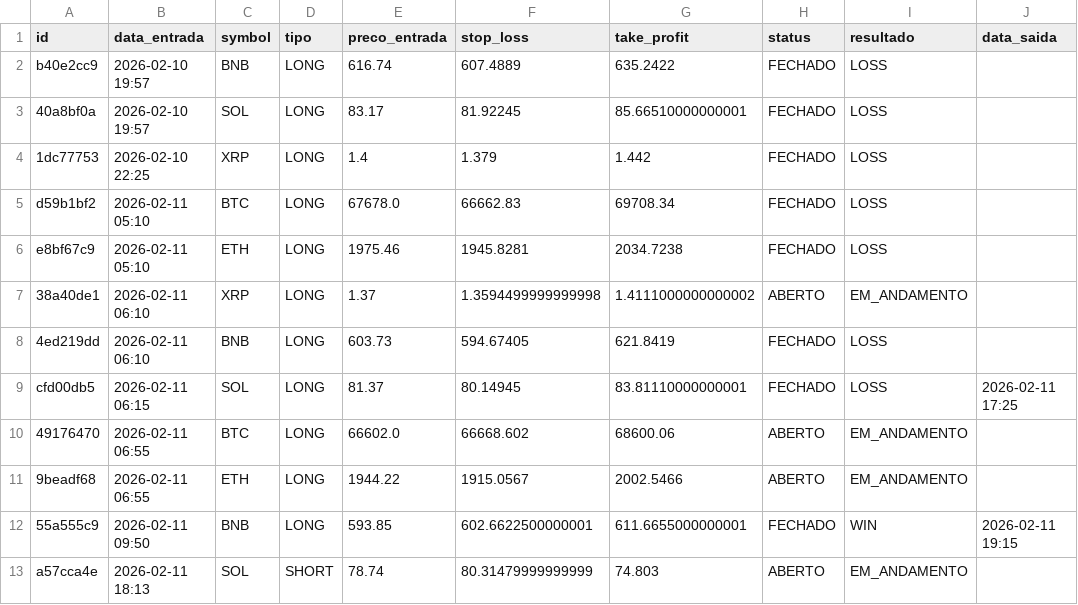
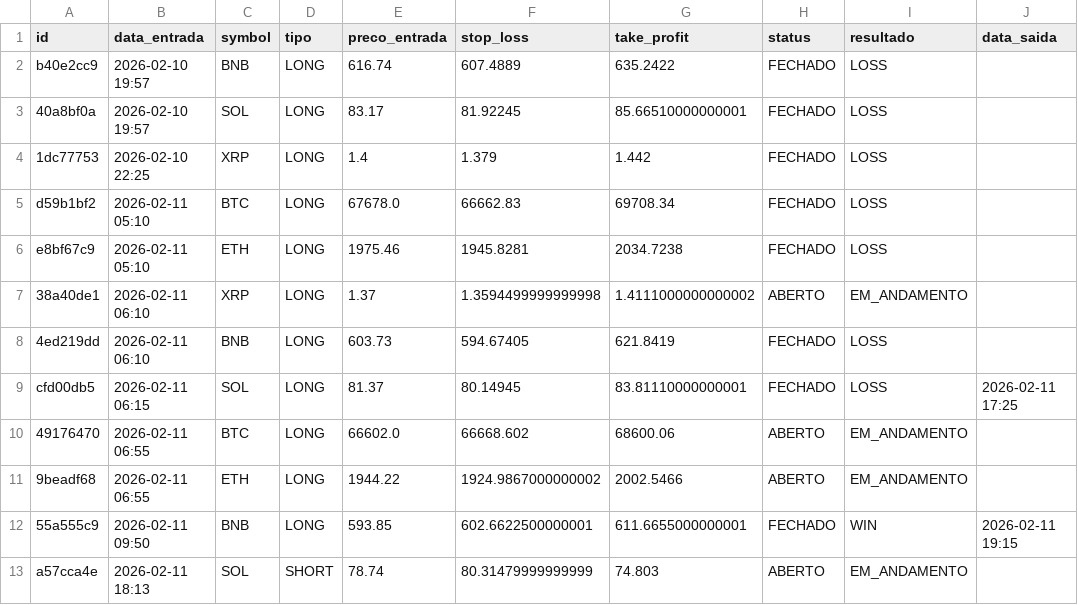
Before and after one commit to djmtecnologia/RoboDerik, a CSV file: trades.csv, drawn as a sheet; only a part is shown; the diff names each change by its address in the sheet, - before the commit and + after, or states it on an @@ line.

Commit message:
📊 Atualizando Planilha de Trades

```diff
--- a/trades.csv
+++ b/trades.csv
-F11 (stop_loss): 1915.0567
+F11 (stop_loss): 1924.9867000000002
```
